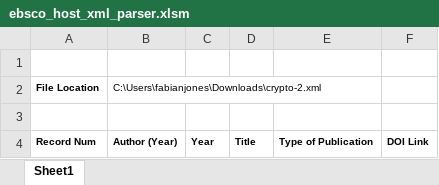
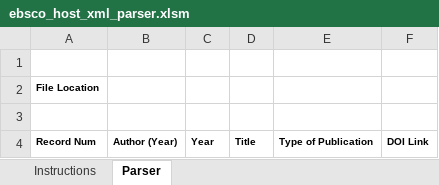
Before and after one commit to profwhy/cite-managers, an Excel workbook: ebsco_host_xml_parser.xlsm, sheet Parser, drawn as a sheet; values as stored, in another font and other column widths than the file's, no borders; charts and pictures not drawn; the diff names each change by its address in the sheet, - before the commit and + after, or states it on an @@ line.

```diff
--- a/ebsco_host_xml_parser.xlsm (sheet Parser)
+++ b/ebsco_host_xml_parser.xlsm (sheet Parser)
-sheet tab: Sheet1
+sheet tab: Parser
+sheet tab: Instructions
-B2: C:\Users\fabianjones\Downloads\crypto-2.xml
+B2: (empty)
```
